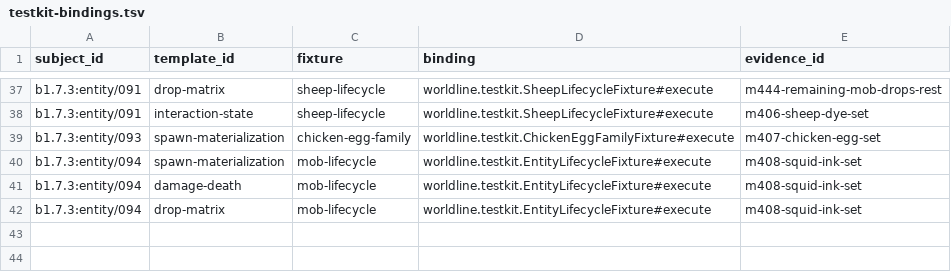
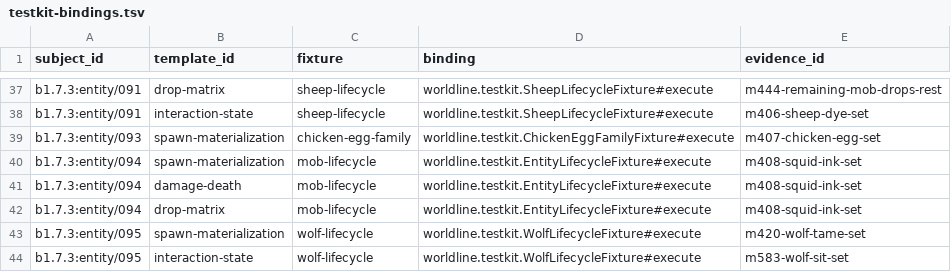
Before and after one commit to lucasrgt/Worldline, a TSV file: behavior/functional-census/b1.7.3/entities/testkit-bindings.tsv, drawn as a sheet; only a part is shown, gaps mark what is left out.

Commit message:
Add complete wolf owner state subsystem

```diff
--- a/behavior/functional-census/b1.7.3/entities/testkit-bindings.tsv
+++ b/behavior/functional-census/b1.7.3/entities/testkit-bindings.tsv
@@ -42 +42,3 @@ b1.7.3:entity/094	damage-death	mob-lifecycle	worldline.testkit.EntityLifecycleFi
 b1.7.3:entity/094	drop-matrix	mob-lifecycle	worldline.testkit.EntityLifecycleFixture#execute	m408-squid-ink-set
+b1.7.3:entity/095	spawn-materialization	wolf-lifecycle	worldline.testkit.WolfLifecycleFixture#execute	m420-wolf-tame-set
+b1.7.3:entity/095	interaction-state	wolf-lifecycle	worldline.testkit.WolfLifecycleFixture#execute	m583-wolf-sit-set
```
Also changed, not shown: behavior/functional-census/b1.7.3/entities/claims.tsv, 10 other files.
